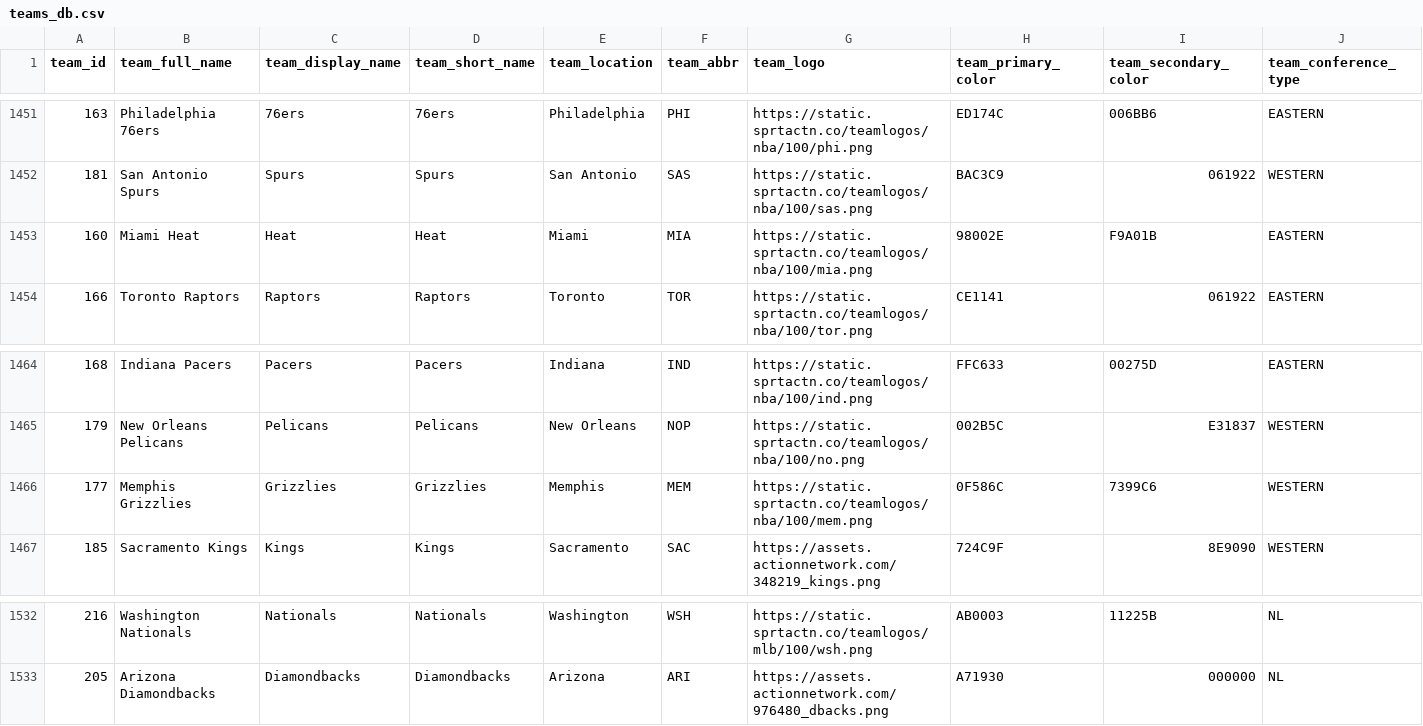
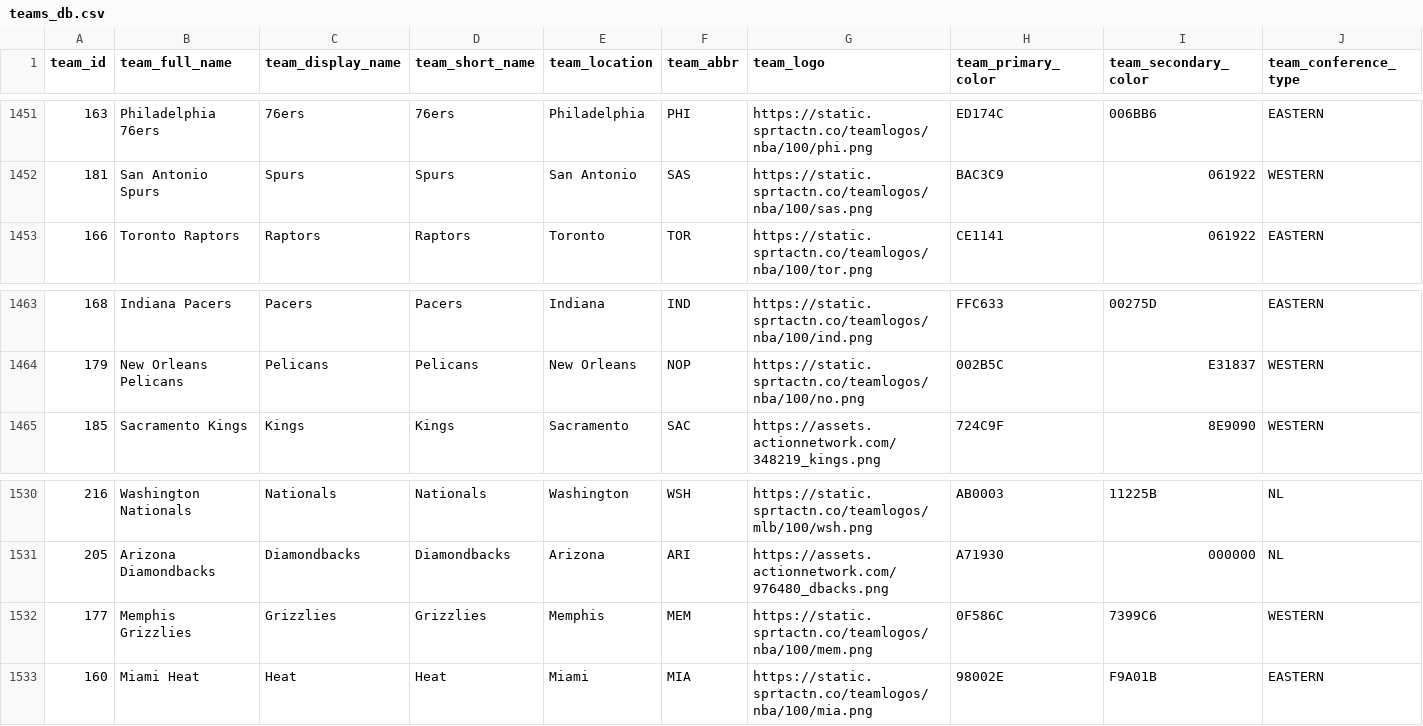
Before and after one commit to aaroncolesmith/bet_model, a CSV file: teams_db.csv, drawn as a sheet; only a part is shown, gaps mark what is left out; removed rows and columns are numbered as before the commit, all else as after; rows hold the shown columns only; the diff names each change by its address in the sheet, - before the commit and + after, or states it on an @@ line.

```diff
--- a/teams_db.csv
+++ b/teams_db.csv
-row 1453: 160 | Miami Heat | Heat | Heat | Miami | MIA | https://static.sprtactn.co/teamlogos/nba/100/mia.png | 98002E | F9A01B | EASTERN
-row 1466: 177 | Memphis Grizzlies | Grizzlies | Grizzlies | Memphis | MEM | https://static.sprtactn.co/teamlogos/nba/100/mem.png | 0F586C | 7399C6 | WESTERN
+row 1532: 177 | Memphis Grizzlies | Grizzlies | Grizzlies | Memphis | MEM | https://static.sprtactn.co/teamlogos/nba/100/mem.png | 0F586C | 7399C6 | WESTERN
+row 1533: 160 | Miami Heat | Heat | Heat | Miami | MIA | https://static.sprtactn.co/teamlogos/nba/100/mia.png | 98002E | F9A01B | EASTERN
```
Also changed, not shown: bovada_scatter.csv, 6 other files.
